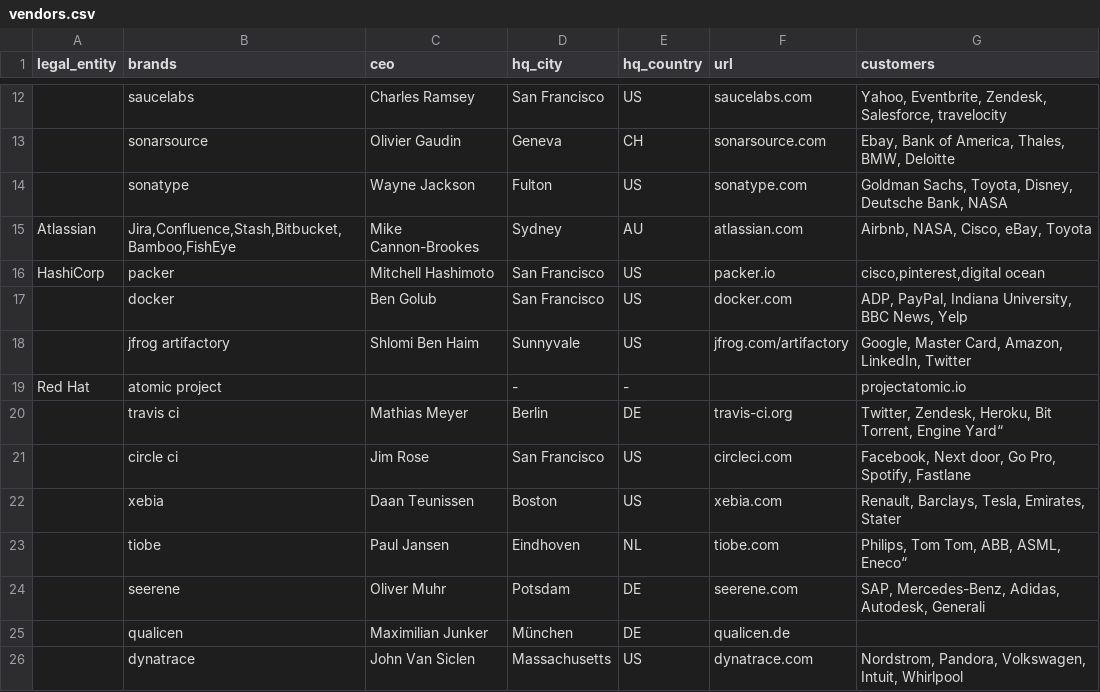
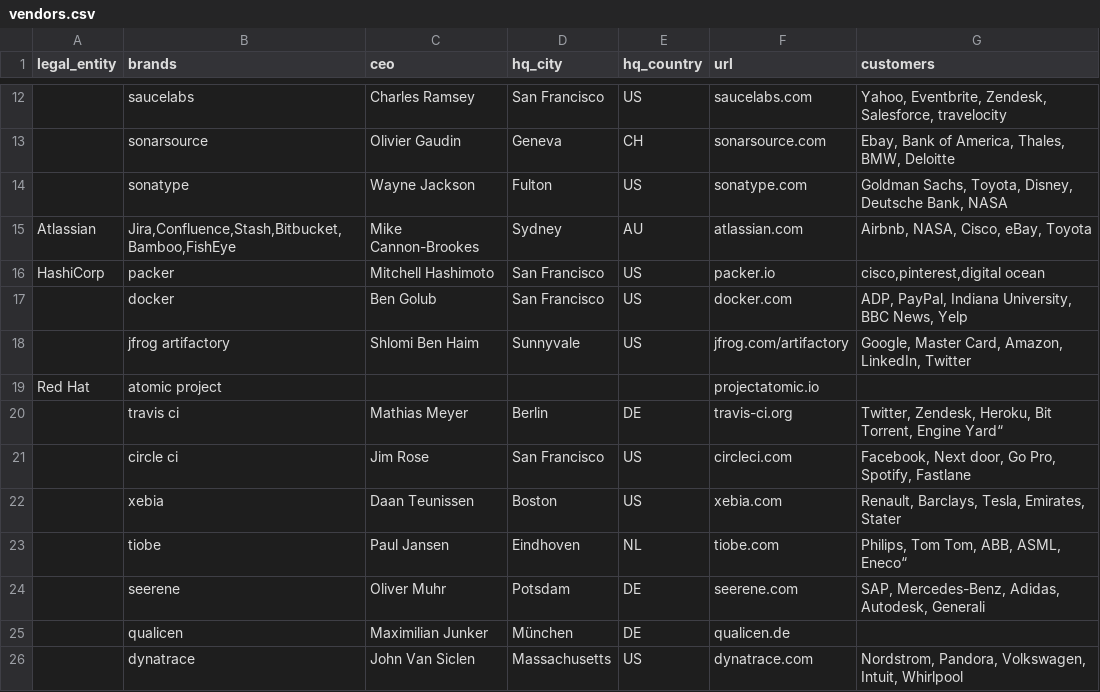
Before and after one commit to 1605200517/vendor_radar, a CSV file: vendors.csv, drawn as a sheet; only a part is shown, gaps mark what is left out.

Commit message:
Update vendors.csv

```diff
--- a/vendors.csv
+++ b/vendors.csv
@@ -18,3 +18,3 @@ HashiCorp,packer,Mitchell Hashimoto,San Francisco,US,packer.io,"cisco,pinterest,
 ,jfrog artifactory,Shlomi Ben Haim,Sunnyvale,US,jfrog.com/artifactory,"Google, Master Card, Amazon, LinkedIn, Twitter"
-Red Hat,atomic project,,-,-,,projectatomic.io,""
+Red Hat,atomic project,,,,projectatomic.io,""
 ,travis ci,Mathias Meyer,Berlin,DE,travis-ci.org,"Twitter, Zendesk, Heroku, Bit Torrent, Engine Yard“"
```
